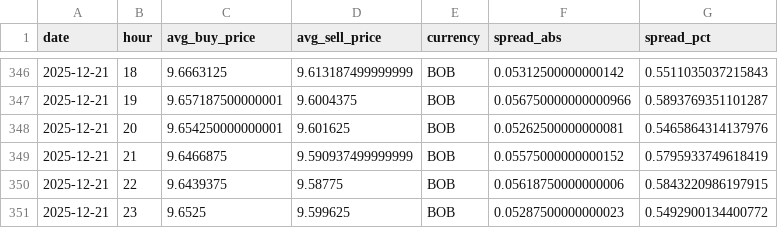
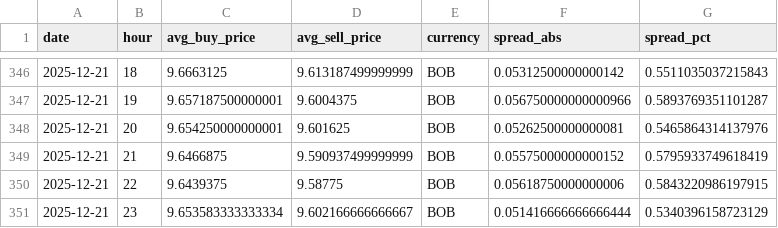
Before and after one commit to hec-dacm-p2p-2025/final-project, a CSV file: phase3_dashboard/exports/p2p_spread_by_currency/BOB_p2p_spread.csv, drawn as a sheet; only a part is shown, gaps mark what is left out; removed rows and columns are numbered as before the commit, all else as after; the diff names each change by its address in the sheet, - before the commit and + after, or states it on an @@ line.

```diff
--- a/phase3_dashboard/exports/p2p_spread_by_currency/BOB_p2p_spread.csv
+++ b/phase3_dashboard/exports/p2p_spread_by_currency/BOB_p2p_spread.csv
-row 351: 2025-12-21 | 23 | 9.6525 | 9.599625 | BOB | 0.05287500000000023 | 0.5492900134400772
+row 351: 2025-12-21 | 23 | 9.653583333333334 | 9.602166666666667 | BOB | 0.051416666666666444 | 0.5340396158723129
```
Also changed, not shown: phase3_dashboard/exports/intraday_profile_by_currency/CNY_intraday_profile.csv, phase3_dashboard/exports/p2p_spread_by_currency/ARS_p2p_spread.csv, 54 other files.
